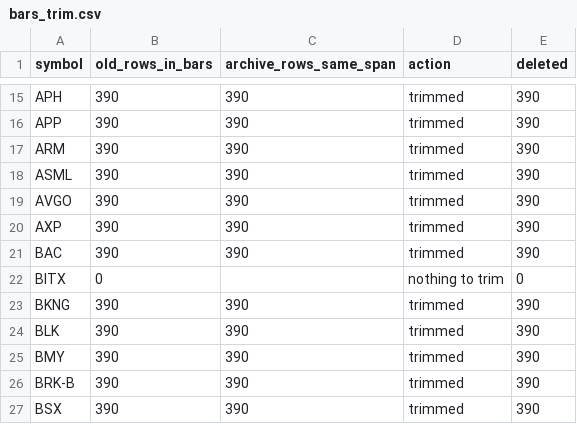
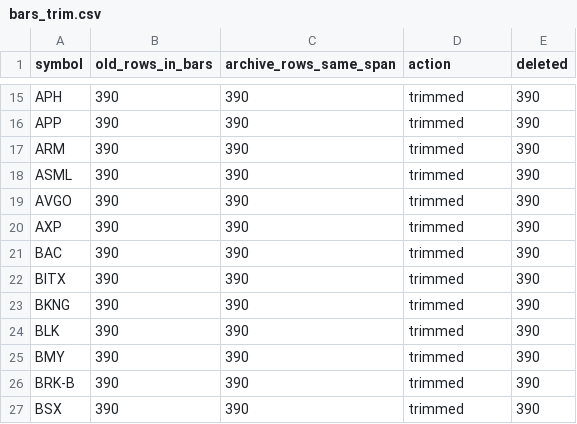
Before and after one commit to Liornim/spmo-market-bridge, a CSV file: .github/audit/bars_trim.csv, drawn as a sheet; only a part is shown, gaps mark what is left out.

```diff
--- a/.github/audit/bars_trim.csv
+++ b/.github/audit/bars_trim.csv
@@ -21,3 +21,3 @@ AXP,390,390,trimmed,390
 BAC,390,390,trimmed,390
-BITX,0,,nothing to trim,0
+BITX,390,390,trimmed,390
 BKNG,390,390,trimmed,390
```
Also changed, not shown: .github/audit/archive_audit.csv, .github/audit/qa_accuracy.csv, 10 other files.
